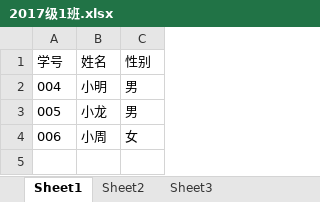
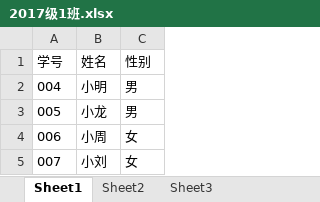
Before and after one commit to toddlerya/luckyRoll, an Excel workbook: data/2017级1班.xlsx, sheet Sheet1, drawn as a sheet; values as stored, in another font and other column widths than the file's, no borders; the diff names each change by its address in the sheet, - before the commit and + after, or states it on an @@ line.

Commit message:
finish load data

```diff
--- a/data/2017级1班.xlsx (sheet Sheet1)
+++ b/data/2017级1班.xlsx (sheet Sheet1)
+row 5: 007 | 小刘 | 女
```
Also changed, not shown: 4 other files.
